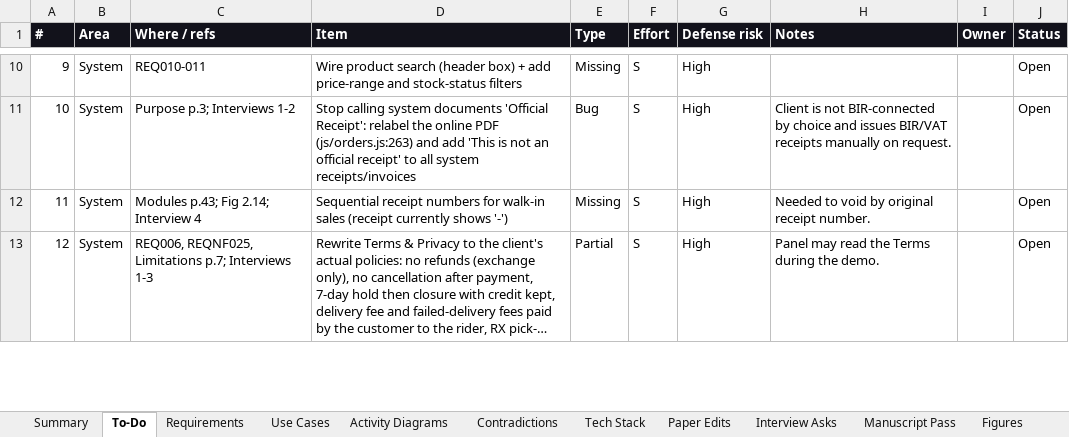
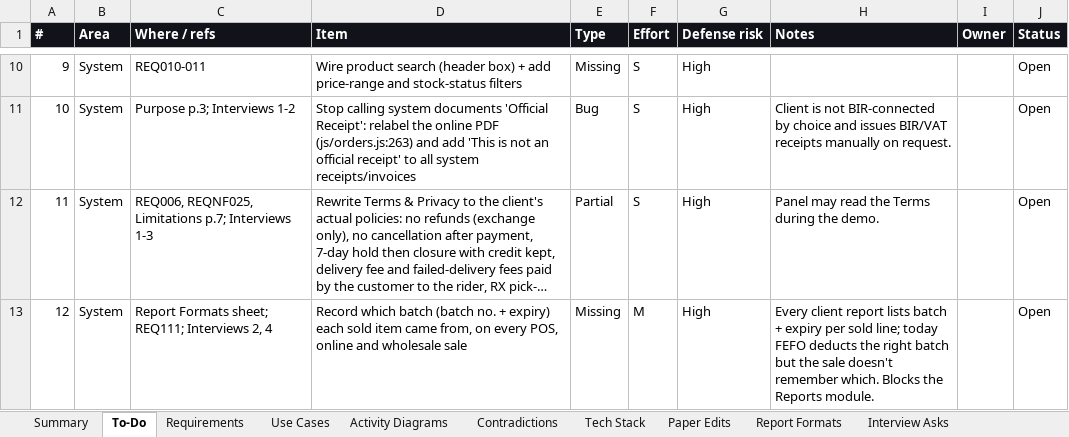
Before and after one commit to phobiaax/Amson, an Excel workbook: docs/AMSON-Deviation-Register.xlsx, sheet To-Do, drawn as a sheet; only a part is shown, gaps mark what is left out; long unchanged cells end in …; values as stored, in another font and other column widths than the file's, no borders; conditional formats not drawn; removed rows and columns are numbered as before the commit, all else as after; the diff covers the shown part only; the diff names each change by its address in the sheet, - before the commit and + after, or states it on an @@ line.

```diff
--- a/docs/AMSON-Deviation-Register.xlsx (sheet To-Do)
+++ b/docs/AMSON-Deviation-Register.xlsx (sheet To-Do)
+sheet tab: Report Formats
-row 12: 11 | System | Modules p.43; Fig 2.14; Interview 4 | Sequential receipt numbers for walk-in sales (receipt currently shows '-') | Missing | S | High | Needed to void by original receipt number. |  | Open
@@ column A (#) renumbered from row 12 down @@
+row 13: 12 | System | Report Formats sheet; REQ111; Interviews 2, 4 | Record which batch (batch no. + expiry) each sold item came from, on every POS, online and wholesale sale | Missing | M | High | Every client report lists batch + expiry per sold line; today FEFO deducts the right batch but the sale doesn't remember which. Blocks the Reports module. |  | Open
```
Also changed, not shown: 10 added rows and 2 edited cells elsewhere in this sheet, sheet Paper Edits, sheet Manuscript Pass.
